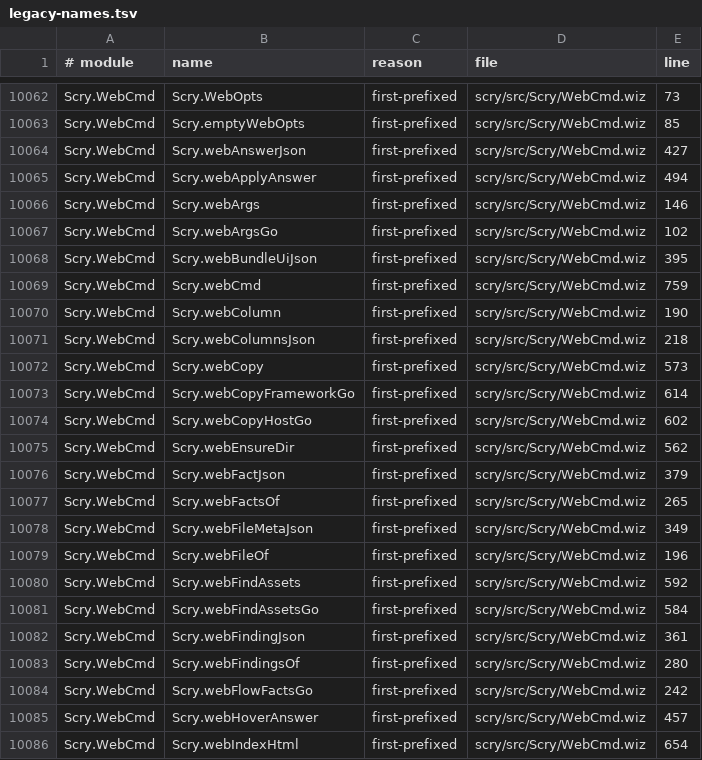
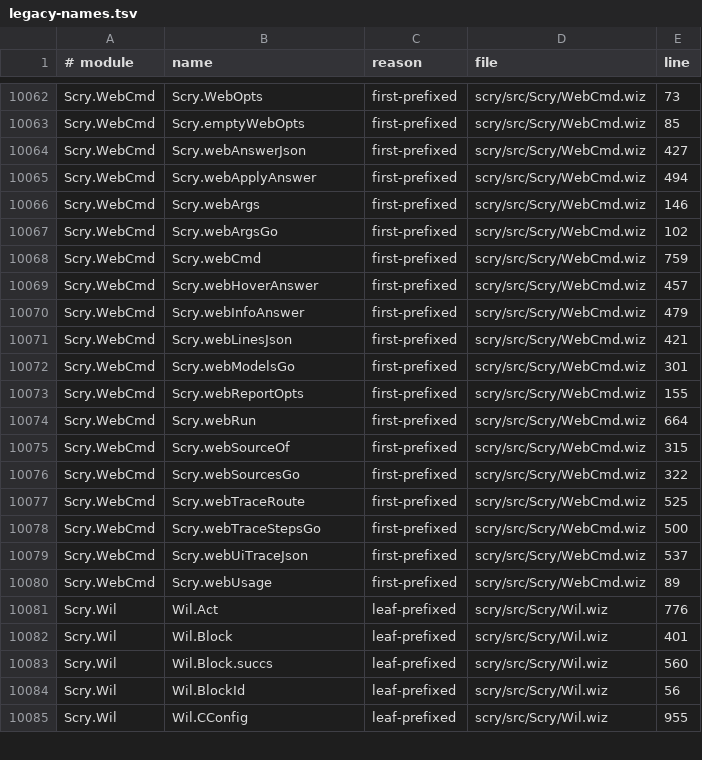
Before and after one commit to wiz-pl/wiz, a TSV file: legacy-names.tsv, drawn as a sheet; only a part is shown, gaps mark what is left out; the shorter side is filled out with more unchanged rows; the diff covers the shown part only; the diff names each change by its address in the sheet, - before the commit and + after, or states it on an @@ line.

Commit message:
wip(scry): C# bundle parity — shared source-bundle core, refusal, ast facts
Not yet compiled: the heavy job that builds this tree is still queued.
Squashed/amended when the build and the goldens are green.

- scry/src/Scry/SourceBundle.wiz: the reader's models, JSON and per-file writer,
  moved out of WebCmd.wiz with no behaviour change, plus the report-file to
  reader-model conversion both front ends share.
- scry web / scry report refuse a target with no *.c but some *.cs (exit
  non-zero, naming scry cs), and refuse an empty directory with its own message.
- scry cs --bundle DIR: the reader's bundle for a C# tree, with findings,
  sink/flow facts (the C shape) and ast facts for the infotree (cap 2000/file).
- tests/web-bundle-cs.wiz: the golden (to be generated), web/source_cs_gate.sh:
  the negative case; source_static_test.mjs is now language-aware.
- companion lists: libdiff corpus, repo-subsets, legacy-names (30 moved names).

```diff
--- a/legacy-names.tsv
+++ b/legacy-names.tsv
-row 10068: Scry.WebCmd | Scry.webBundleUiJson | first-prefixed | scry/src/Scry/WebCmd.wiz | 395
-row 10070: Scry.WebCmd | Scry.webColumn | first-prefixed | scry/src/Scry/WebCmd.wiz | 190
-row 10071: Scry.WebCmd | Scry.webColumnsJson | first-prefixed | scry/src/Scry/WebCmd.wiz | 218
-row 10072: Scry.WebCmd | Scry.webCopy | first-prefixed | scry/src/Scry/WebCmd.wiz | 573
-row 10073: Scry.WebCmd | Scry.webCopyFrameworkGo | first-prefixed | scry/src/Scry/WebCmd.wiz | 614
-row 10074: Scry.WebCmd | Scry.webCopyHostGo | first-prefixed | scry/src/Scry/WebCmd.wiz | 602
-row 10075: Scry.WebCmd | Scry.webEnsureDir | first-prefixed | scry/src/Scry/WebCmd.wiz | 562
-row 10076: Scry.WebCmd | Scry.webFactJson | first-prefixed | scry/src/Scry/WebCmd.wiz | 379
-row 10077: Scry.WebCmd | Scry.webFactsOf | first-prefixed | scry/src/Scry/WebCmd.wiz | 265
-row 10078: Scry.WebCmd | Scry.webFileMetaJson | first-prefixed | scry/src/Scry/WebCmd.wiz | 349
-row 10079: Scry.WebCmd | Scry.webFileOf | first-prefixed | scry/src/Scry/WebCmd.wiz | 196
-row 10080: Scry.WebCmd | Scry.webFindAssets | first-prefixed | scry/src/Scry/WebCmd.wiz | 592
-row 10081: Scry.WebCmd | Scry.webFindAssetsGo | first-prefixed | scry/src/Scry/WebCmd.wiz | 584
-row 10082: Scry.WebCmd | Scry.webFindingJson | first-prefixed | scry/src/Scry/WebCmd.wiz | 361
-row 10083: Scry.WebCmd | Scry.webFindingsOf | first-prefixed | scry/src/Scry/WebCmd.wiz | 280
-row 10084: Scry.WebCmd | Scry.webFlowFactsGo | first-prefixed | scry/src/Scry/WebCmd.wiz | 242
-row 10086: Scry.WebCmd | Scry.webIndexHtml | first-prefixed | scry/src/Scry/WebCmd.wiz | 654
```
Also changed, not shown: 13 removed rows elsewhere in this file, 19 other files.
